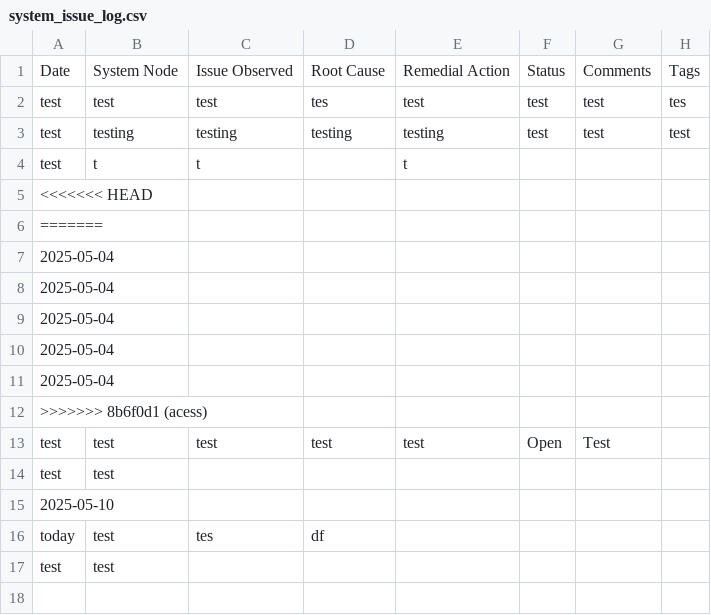
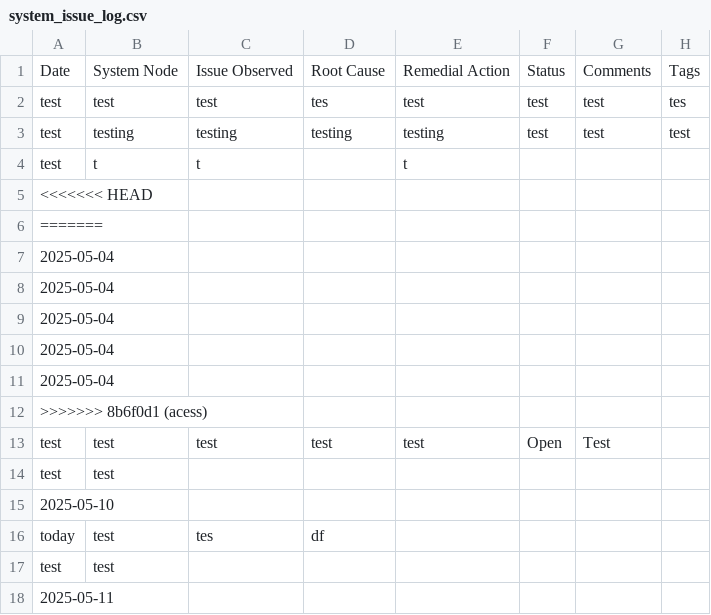
Before and after one commit to Just-Pace/system_logging, a CSV file: system_issue_log.csv, drawn as a sheet.

Commit message:
updated entry point to auto comiit

```diff
--- a/system_issue_log.csv
+++ b/system_issue_log.csv
@@ -17 +17,2 @@ today,test,tes,df,,,,
 test,test,,,,,,
+2025-05-11,,,,,,,
```
Also changed, not shown: 1 other file.
